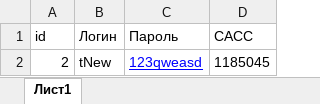
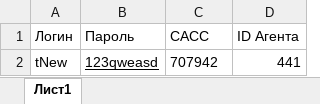
Before and after one commit to DaViSx13/flip-web, an Excel workbook: fp/fpClient/srv/import/Example_import_users.xlsx, sheet Лист1, drawn as a sheet; values as stored, in another font and other column widths than the file's, no borders; table styles not drawn; removed rows and columns are numbered as before the commit, all else as after; the diff names each change by its address in the sheet, - before the commit and + after, or states it on an @@ line.

Commit message:
FLIP-114 Кабинет Агента. Перенести Импорт пользователей
Изменено
1) Добавлен импорт потзователей для кабинета Клиента

```diff
--- a/fp/fpClient/srv/import/Example_import_users.xlsx (sheet Лист1)
+++ b/fp/fpClient/srv/import/Example_import_users.xlsx (sheet Лист1)
-column A (id), row 2: 2
+column D (ID Агента), row 2: 441
-B2 text colour: #0000FF
+B2 text colour: black
-C2 (CACC): 1185045
+C2 (CACC): 707942
```
Also changed, not shown: 2 other files.
